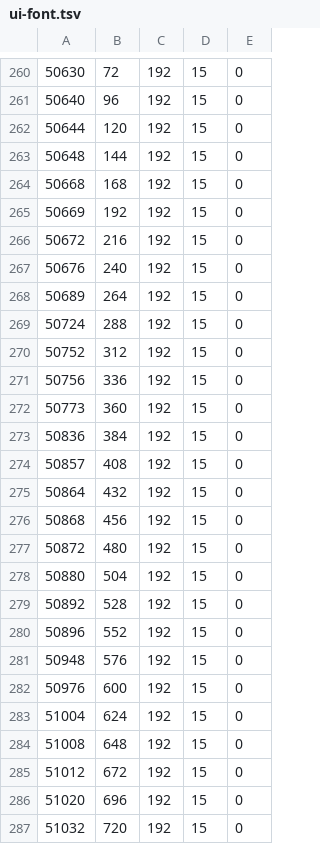
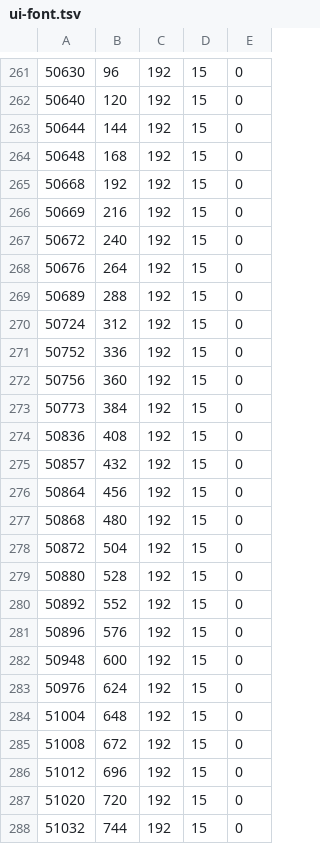
Before and after one commit to tkgo11/undertale-routekeeper, a TSV file: integration/assets/ui-font.tsv, drawn as a sheet; only a part is shown, gaps mark what is left out; the diff covers the shown part only.

```diff
--- a/integration/assets/ui-font.tsv
+++ b/integration/assets/ui-font.tsv
@@ -260,28 +261,28 @@
-50630	72	192	15	0
-50640	96	192	15	0
-50644	120	192	15	0
-50648	144	192	15	0
-50668	168	192	15	0
-50669	192	192	15	0
-50672	216	192	15	0
-50676	240	192	15	0
-50689	264	192	15	0
-50724	288	192	15	0
-50752	312	192	15	0
-50756	336	192	15	0
-50773	360	192	15	0
-50836	384	192	15	0
-50857	408	192	15	0
-50864	432	192	15	0
-50868	456	192	15	0
-50872	480	192	15	0
-50880	504	192	15	0
-50892	528	192	15	0
-50896	552	192	15	0
-50948	576	192	15	0
-50976	600	192	15	0
-51004	624	192	15	0
-51008	648	192	15	0
-51012	672	192	15	0
-51020	696	192	15	0
-51032	720	192	15	0
+50630	96	192	15	0
+50640	120	192	15	0
+50644	144	192	15	0
+50648	168	192	15	0
+50668	192	192	15	0
+50669	216	192	15	0
+50672	240	192	15	0
+50676	264	192	15	0
+50689	288	192	15	0
+50724	312	192	15	0
+50752	336	192	15	0
+50756	360	192	15	0
+50773	384	192	15	0
+50836	408	192	15	0
+50857	432	192	15	0
+50864	456	192	15	0
+50868	480	192	15	0
+50872	504	192	15	0
+50880	528	192	15	0
+50892	552	192	15	0
+50896	576	192	15	0
+50948	600	192	15	0
+50976	624	192	15	0
+51004	648	192	15	0
+51008	672	192	15	0
+51012	696	192	15	0
+51020	720	192	15	0
+51032	744	192	15	0
```
Also changed, not shown: 1 added row and 153 edited cells elsewhere in this file, 26 other files.
